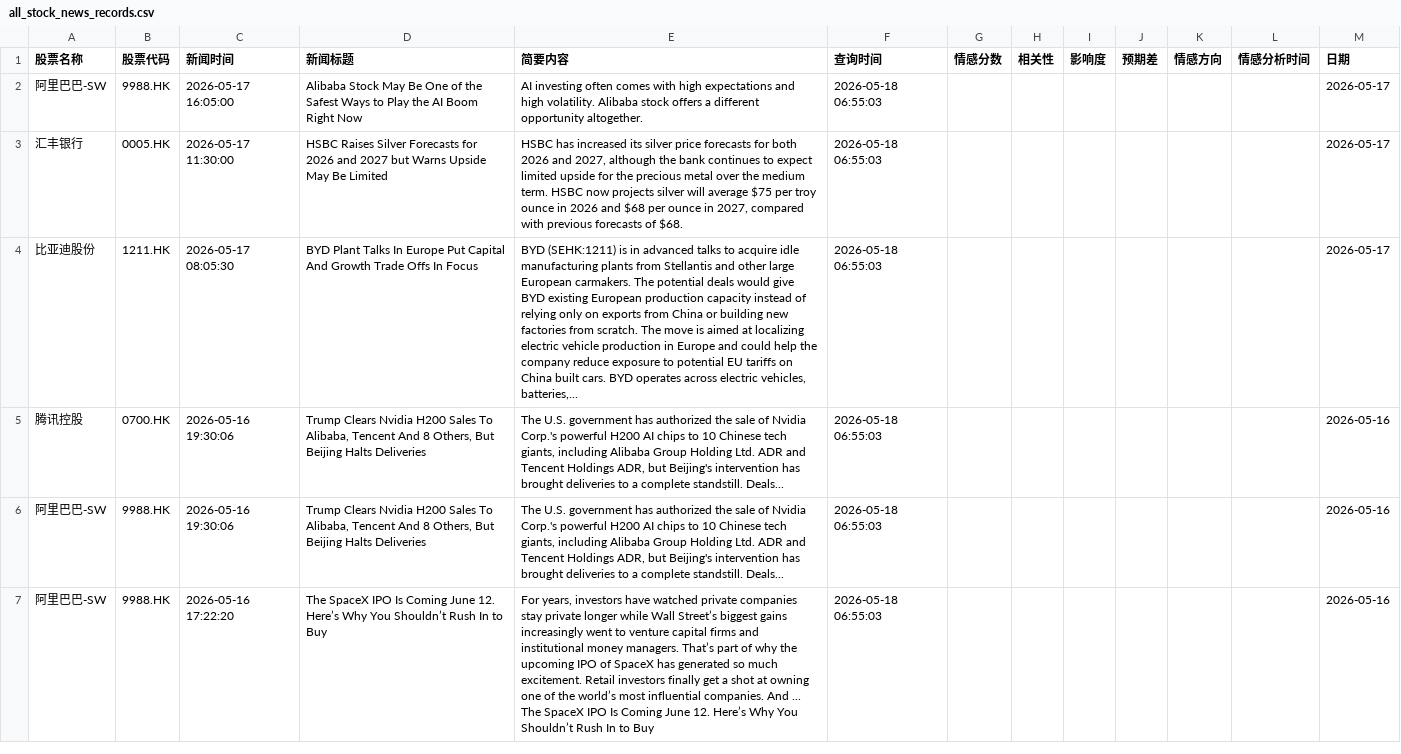
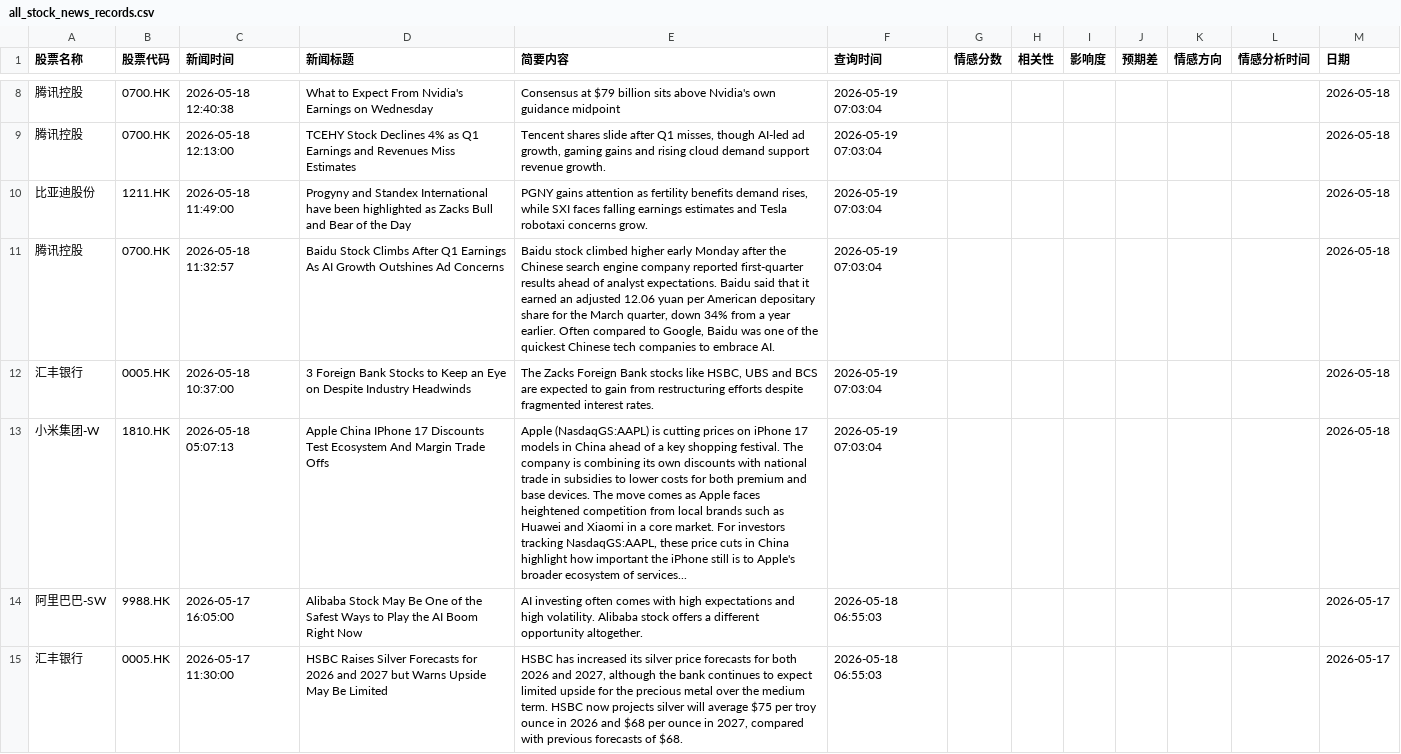
Before and after one commit to 12579374681/lionfortune, a CSV file: data/all_stock_news_records.csv, drawn as a sheet; only a part is shown, gaps mark what is left out; the shorter side is filled out with more unchanged rows; the diff covers the shown part only; the diff names each change by its address in the sheet, - before the commit and + after, or states it on an @@ line.

```diff
--- a/data/all_stock_news_records.csv
+++ b/data/all_stock_news_records.csv
+row 8: 腾讯控股 | 0700.HK | 2026-05-18 12:40:38 | What to Expect From Nvidia's Earnings on Wednesday | Consensus at $79 billion sits above Nvidia's own guidance midpoint | 2026-05-19 07:03:04 |  |  |  |  |  |  | 2026-05-18
+row 9: 腾讯控股 | 0700.HK | 2026-05-18 12:13:00 | TCEHY Stock Declines 4% as Q1 Earnings and Revenues Miss Estimates | Tencent shares slide after Q1 misses, though AI-led ad growth, gaming gains and rising cloud demand support revenue growth. | 2026-05-19 07:03:04 |  |  |  |  |  |  | 2026-05-18
+row 10: 比亚迪股份 | 1211.HK | 2026-05-18 11:49:00 | Progyny and Standex International have been highlighted as Zacks Bull and Bear of the Day | PGNY gains attention as fertility benefits demand rises, while SXI faces falling earnings estimates and Tesla robotaxi concerns grow. | 2026-05-19 07:03:04 |  |  |  |  |  |  | 2026-05-18
+row 11: 腾讯控股 | 0700.HK | 2026-05-18 11:32:57 | Baidu Stock Climbs After Q1 Earnings As AI Growth Outshines Ad Concerns | Baidu stock climbed higher early Monday after the Chinese search engine company reported first-quarter results ahead of analyst expectations. Baidu said that it earned an adjusted 12.06 yuan per American depositary share for the March quarter, down 34% from a year earlier. Often compared to Google, Baidu was one of the quickest Chinese tech companies to embrace AI. | 2026-05-19 07:03:04 |  |  |  |  |  |  | 2026-05-18
+row 12: 汇丰银行 | 0005.HK | 2026-05-18 10:37:00 | 3 Foreign Bank Stocks to Keep an Eye on Despite Industry Headwinds | The Zacks Foreign Bank stocks like HSBC, UBS and BCS are expected to gain from restructuring efforts despite fragmented interest rates. | 2026-05-19 07:03:04 |  |  |  |  |  |  | 2026-05-18
+row 13: 小米集团-W | 1810.HK | 2026-05-18 05:07:13 | Apple China IPhone 17 Discounts Test Ecosystem And Margin Trade Offs | Apple (NasdaqGS:AAPL) is cutting prices on iPhone 17 models in China ahead of a key shopping festival. The company is combining its own discounts with national trade in subsidies to lower costs for both premium and base devices. The move comes as Apple faces heightened competition from local brands such as Huawei and Xiaomi in a core market. For investors tracking NasdaqGS:AAPL, these price cuts in China highlight how important the iPhone still is to Apple's broader ecosystem of services... | 2026-05-19 07:03:04 |  |  |  |  |  |  | 2026-05-18
```
Also changed, not shown: 6 added rows and 39 moved rows elsewhere in this file.
